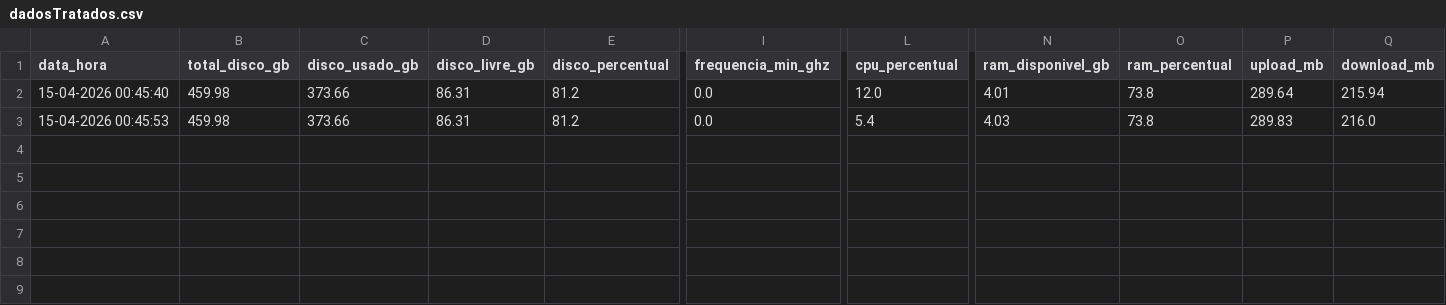
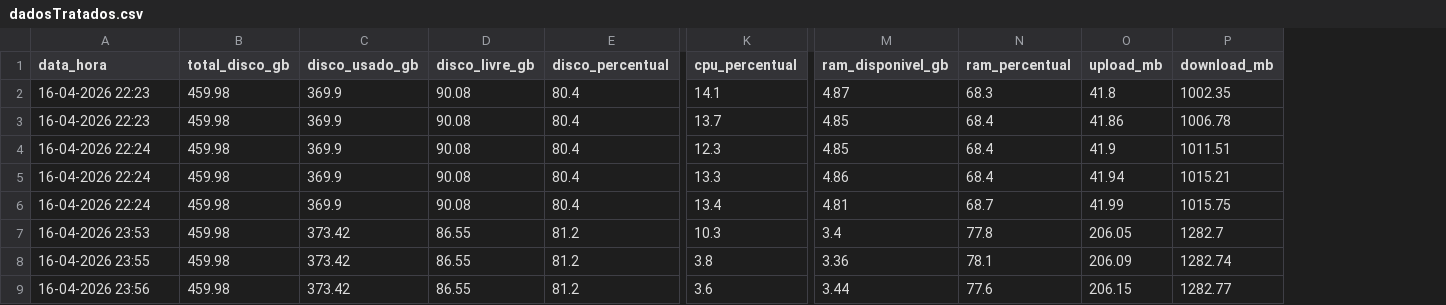
Before and after one commit to V-OOH/ETL-vooh, a CSV file: dadosTratados.csv, drawn as a sheet; only a part is shown, gaps mark what is left out; removed rows and columns are numbered as before the commit, all else as after; rows hold the shown columns only; the diff names each change by its address in the sheet, - before the commit and + after, or states it on an @@ line.

```diff
--- a/dadosTratados.csv
+++ b/dadosTratados.csv
-column I (frequencia_min_ghz), rows 2-3: 0.0 | 0.0
+row 2: 16-04-2026 22:23 | 459.98 | 369.9 | 90.08 | 80.4 | 14.1 | 4.87 | 68.3 | 41.8 | 1002.35
+row 3: 16-04-2026 22:23 | 459.98 | 369.9 | 90.08 | 80.4 | 13.7 | 4.85 | 68.4 | 41.86 | 1006.78
+row 4: 16-04-2026 22:24 | 459.98 | 369.9 | 90.08 | 80.4 | 12.3 | 4.85 | 68.4 | 41.9 | 1011.51
+row 5: 16-04-2026 22:24 | 459.98 | 369.9 | 90.08 | 80.4 | 13.3 | 4.86 | 68.4 | 41.94 | 1015.21
+row 6: 16-04-2026 22:24 | 459.98 | 369.9 | 90.08 | 80.4 | 13.4 | 4.81 | 68.7 | 41.99 | 1015.75
-A7 (data_hora): 15-04-2026 00:45:40
+A7 (data_hora): 16-04-2026 23:53
-C7:C8 (disco_usado_gb): 373.66
+C7:C8 (disco_usado_gb): 373.42
-D7:D8 (disco_livre_gb): 86.31
+D7:D8 (disco_livre_gb): 86.55
-K7 (cpu_percentual): 12.0
+K7 (cpu_percentual): 10.3
-M7 (ram_disponivel_gb): 4.01
+M7 (ram_disponivel_gb): 3.4
-N7 (ram_percentual): 73.8
+N7 (ram_percentual): 77.8
-O7 (upload_mb): 289.64
+O7 (upload_mb): 206.05
-P7 (download_mb): 215.94
+P7 (download_mb): 1282.7
-A8 (data_hora): 15-04-2026 00:45:53
+A8 (data_hora): 16-04-2026 23:55
-K8 (cpu_percentual): 5.4
+K8 (cpu_percentual): 3.8
-M8 (ram_disponivel_gb): 4.03
+M8 (ram_disponivel_gb): 3.36
-N8 (ram_percentual): 73.8
+N8 (ram_percentual): 78.1
-O8 (upload_mb): 289.83
+O8 (upload_mb): 206.09
-P8 (download_mb): 216.0
+P8 (download_mb): 1282.74
+row 9: 16-04-2026 23:56 | 459.98 | 373.42 | 86.55 | 81.2 | 3.6 | 3.44 | 77.6 | 206.15 | 1282.77
```
Also changed, not shown: 4 other files.
